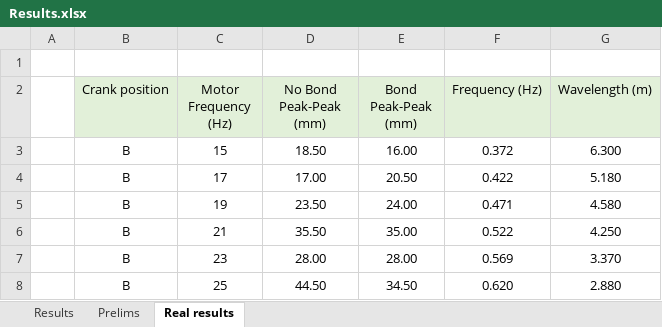
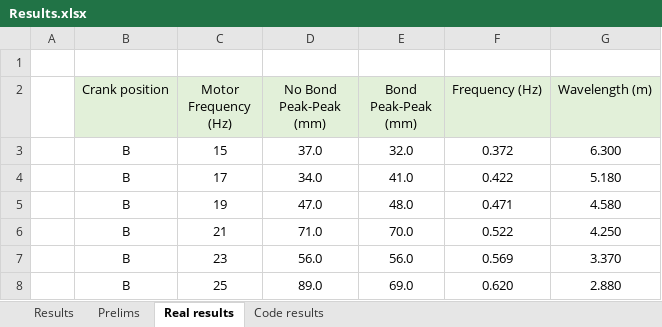
Before and after one commit to gaburruela/eWave, an Excel workbook: Datasets/Results.xlsx, sheet Real results, drawn as a sheet; values as stored, in another font and other column widths than the file's, no borders; the diff names each change by its address in the sheet, - before the commit and + after, or states it on an @@ line.

```diff
--- a/Datasets/Results.xlsx (sheet Real results)
+++ b/Datasets/Results.xlsx (sheet Real results)
+sheet tab: Code results
-D3 (No Bond Peak-Peak (mm)): 18.50
+D3 (No Bond Peak-Peak (mm)): 37.0
-E3 (Bond Peak-Peak (mm)): 16.00
+E3 (Bond Peak-Peak (mm)): 32.0
-D4 (No Bond Peak-Peak (mm)): 17.00
+D4 (No Bond Peak-Peak (mm)): 34.0
-E4 (Bond Peak-Peak (mm)): 20.50
+E4 (Bond Peak-Peak (mm)): 41.0
-D5 (No Bond Peak-Peak (mm)): 23.50
+D5 (No Bond Peak-Peak (mm)): 47.0
-E5 (Bond Peak-Peak (mm)): 24.00
+E5 (Bond Peak-Peak (mm)): 48.0
-D6 (No Bond Peak-Peak (mm)): 35.50
+D6 (No Bond Peak-Peak (mm)): 71.0
-E6 (Bond Peak-Peak (mm)): 35.00
+E6 (Bond Peak-Peak (mm)): 70.0
-D7 (No Bond Peak-Peak (mm)): 28.00
+D7 (No Bond Peak-Peak (mm)): 56.0
-E7 (Bond Peak-Peak (mm)): 28.00
+E7 (Bond Peak-Peak (mm)): 56.0
-D8 (No Bond Peak-Peak (mm)): 44.50
+D8 (No Bond Peak-Peak (mm)): 89.0
-E8 (Bond Peak-Peak (mm)): 34.50
+E8 (Bond Peak-Peak (mm)): 69.0
```
Also changed, not shown: 4 other files.
